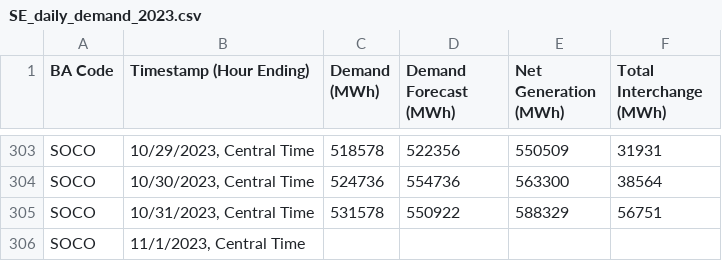
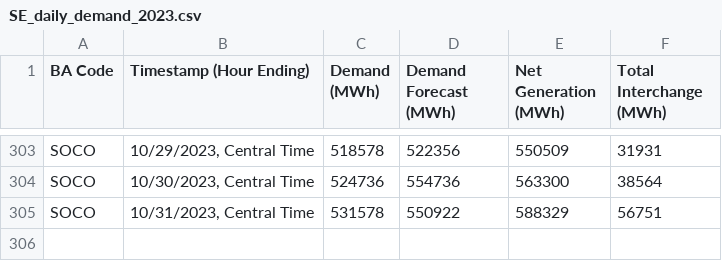
Before and after one commit to jgkramer/hummingbird, a CSV file: post9/SE_daily_demand_2023.csv, drawn as a sheet; only a part is shown, gaps mark what is left out; the diff names each change by its address in the sheet, - before the commit and + after, or states it on an @@ line.

```diff
--- a/post9/SE_daily_demand_2023.csv
+++ b/post9/SE_daily_demand_2023.csv
-row 306: SOCO | 11/1/2023, Central Time
```
Also changed, not shown: post9/SE_daily_demand_2021.csv, post9/SE_daily_demand_2022.csv, 5 other files.
